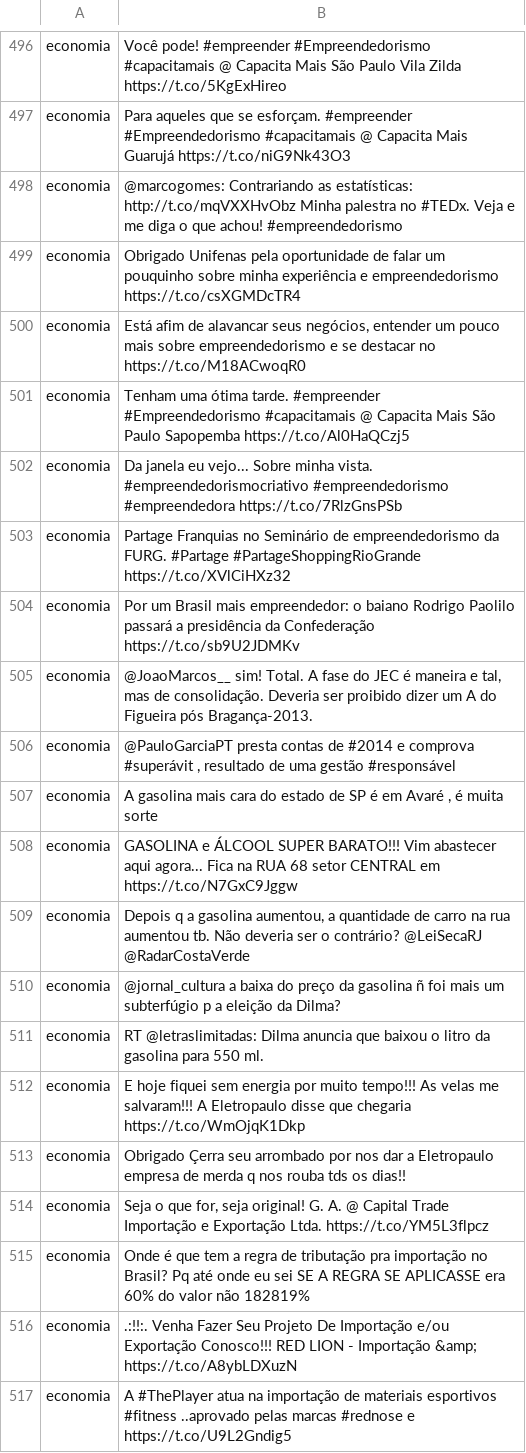
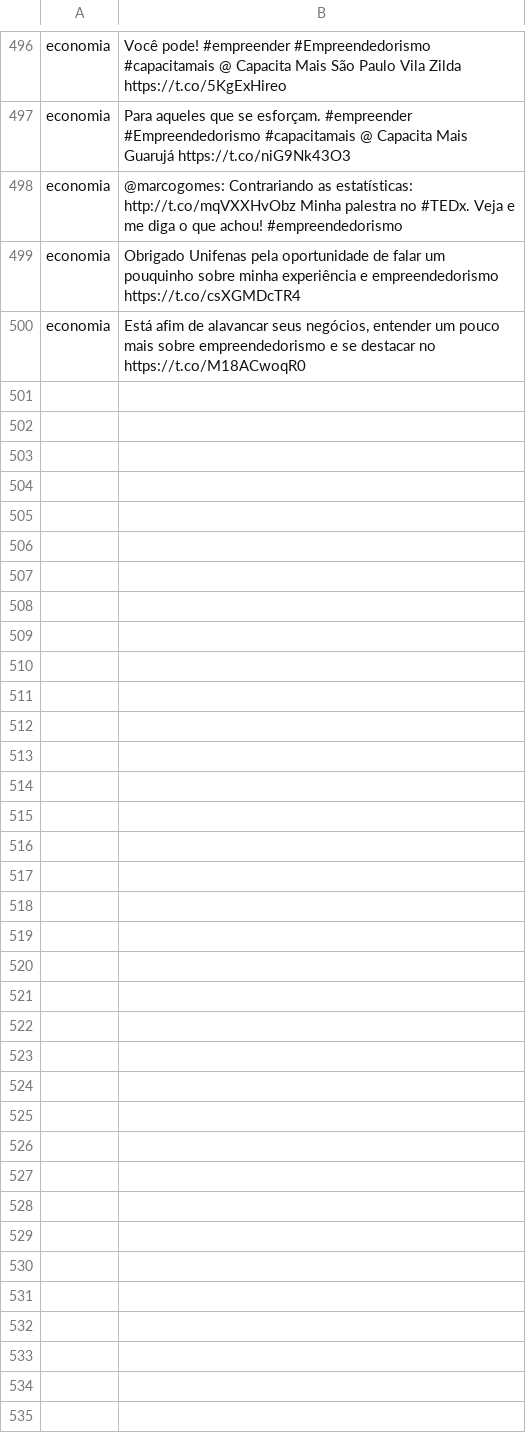
Before and after one commit to LucasES/ProcessamentoLinguagemNatural, a TSV file: Mining/Economia/coletaEconomiaSemRepeticao.tsv, drawn as a sheet; only a part is shown, gaps mark what is left out.

Commit message:
Adicao de tweets filtrados sobre outros

```diff
--- a/Mining/Economia/coletaEconomiaSemRepeticao.tsv
+++ b/Mining/Economia/coletaEconomiaSemRepeticao.tsv
@@ -500,18 +500 @@ economia	Obrigado Unifenas pela oportunidade de falar um pouquinho sobre minha e
 economia	Está afim de alavancar seus negócios, entender um pouco mais sobre empreendedorismo e se destacar no https://t.co/M18ACwoqR0
-economia	Tenham uma ótima tarde. #empreender #Empreendedorismo #capacitamais @ Capacita Mais São Paulo Sapopemba https://t.co/Al0HaQCzj5
-economia	Da janela eu vejo... Sobre minha vista. #empreendedorismocriativo #empreendedorismo #empreendedora https://t.co/7RlzGnsPSb
-economia	Partage Franquias no Seminário de empreendedorismo da FURG. #Partage #PartageShoppingRioGrande https://t.co/XVlCiHXz32
-economia	Por um Brasil mais empreendedor: o baiano Rodrigo Paolilo passará a presidência da Confederação https://t.co/sb9U2JDMKv
-economia	@JoaoMarcos__ sim! Total. A fase do JEC é maneira e tal, mas de consolidação. Deveria ser proibido dizer um A do Figueira pós Bragança-2013.
-economia	@PauloGarciaPT presta contas de #2014 e comprova #superávit , resultado de uma gestão #responsável
-economia	A gasolina mais cara do estado de SP é em Avaré , é muita sorte
-economia	GASOLINA e ÁLCOOL  SUPER BARATO!!! Vim abastecer aqui agora... Fica na RUA 68 setor CENTRAL em https://t.co/N7GxC9Jggw
-economia	Depois q a gasolina aumentou, a quantidade de carro na rua aumentou tb. Não deveria ser o contrário? @LeiSecaRJ @RadarCostaVerde
-economia	@jornal_cultura a baixa do preço da gasolina ñ foi mais um subterfúgio p a eleição da Dilma?
-economia	RT @letraslimitadas: Dilma anuncia que baixou o litro da gasolina para 550 ml.
-economia	E hoje fiquei sem energia por muito tempo!!! As velas me salvaram!!! A Eletropaulo disse que chegaria https://t.co/WmOjqK1Dkp
-economia	Obrigado Çerra seu arrombado por nos dar a Eletropaulo empresa de merda q nos rouba tds os dias!!
-economia	Seja o que for, seja original! G. A. @ Capital Trade Importação e Exportação Ltda. https://t.co/YM5L3flpcz
-economia	Onde é que tem a regra de tributação pra importação no Brasil? Pq até onde eu sei SE A REGRA SE APLICASSE era 60% do valor não 182819%
-economia	.:!!:. Venha Fazer Seu Projeto De Importação e/ou Exportação Conosco!!! RED LION - Importação &amp; https://t.co/A8ybLDXuzN
-economia	A #ThePlayer atua na importação de materiais esportivos #fitness ..aprovado pelas marcas #rednose e https://t.co/U9L2Gndig5
```
Also changed, not shown: 2 other files.
